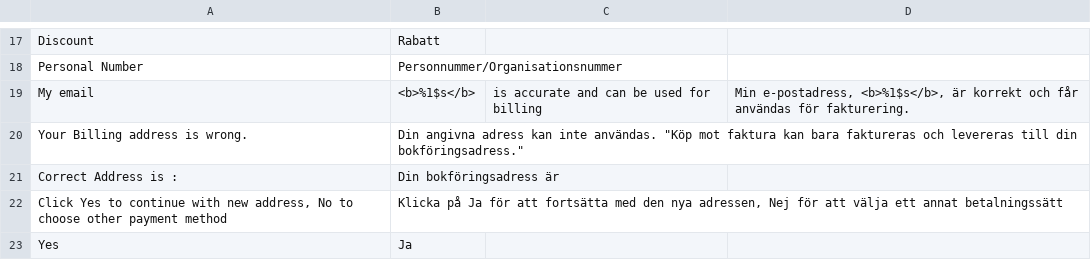
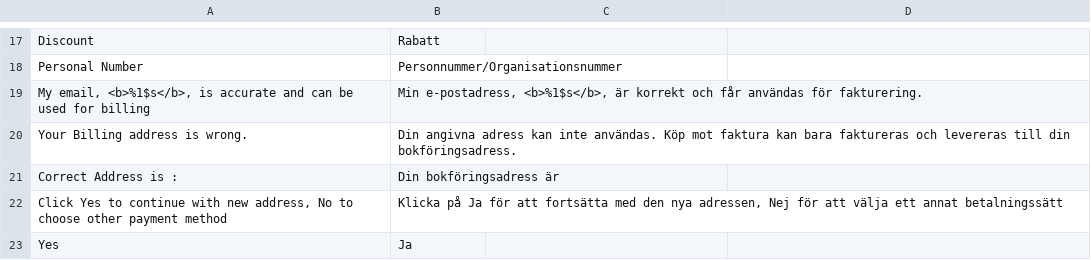
Before and after one commit to Billmate/magento, a CSV file: app/locale/sv_SE/Billmate_PartPayment.csv, drawn as a sheet; only a part is shown, gaps mark what is left out; removed rows and columns are numbered as before the commit, all else as after; the diff names each change by its address in the sheet, - before the commit and + after, or states it on an @@ line.

```diff
--- a/app/locale/sv_SE/Billmate_PartPayment.csv
+++ b/app/locale/sv_SE/Billmate_PartPayment.csv
-row 19: My email | <b>%1$s</b> | is accurate and can be used for billing | Min e-postadress, <b>%1$s</b>, är korrekt och får användas för fakturering.
+row 19: My email, <b>%1$s</b>, is accurate and can be used for billing | Min e-postadress, <b>%1$s</b>, är korrekt och får användas för fakturering.
-B20: …inte användas. "Köp mot faktura kan bara faktureras och levereras till din bokföringsadress."
+B20: …inte användas. Köp mot faktura kan bara faktureras och levereras till din bokföringsadress.
```
Also changed, not shown: app/locale/sv_SE/Billmate_BillmateInvoice.csv.
